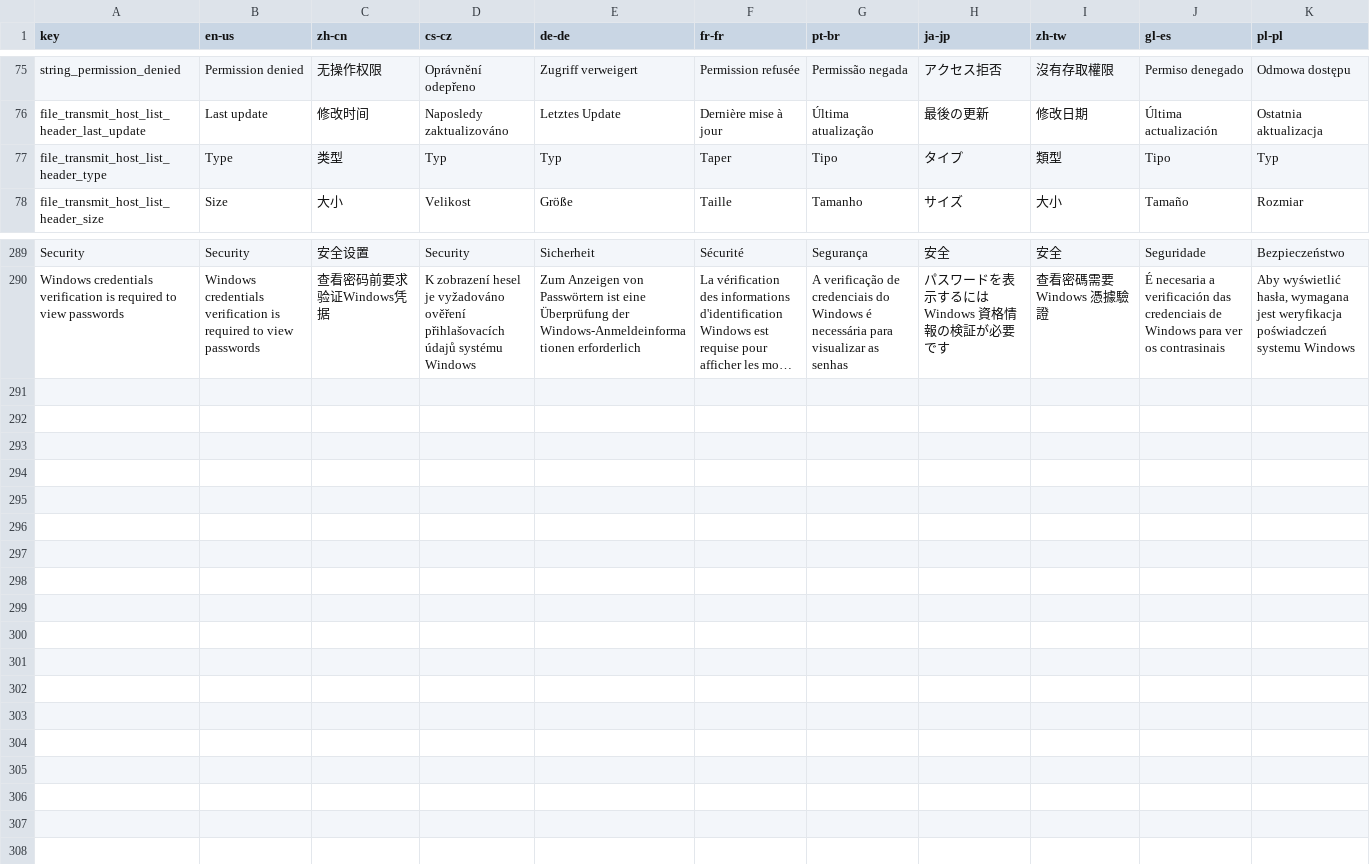
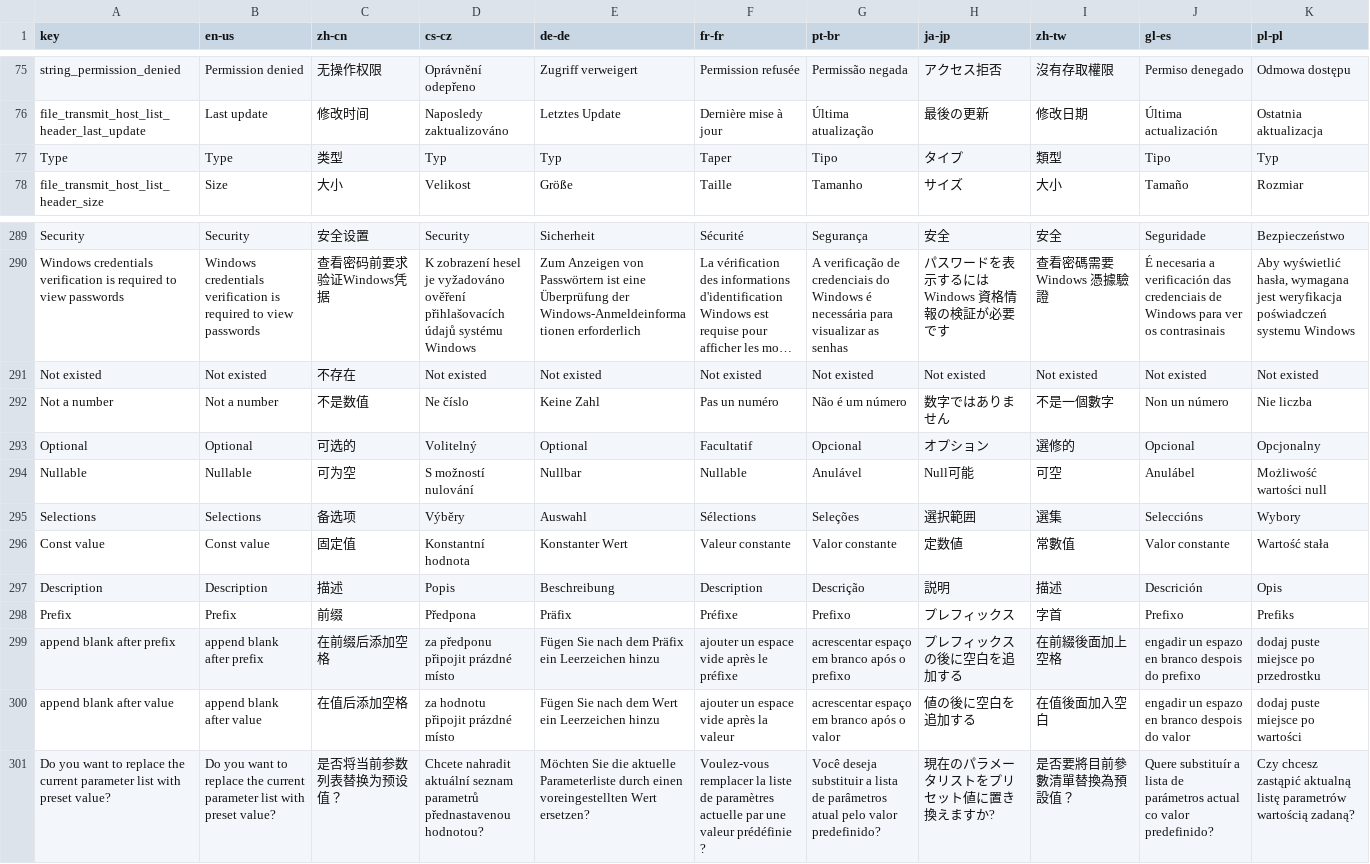
Before and after one commit to 1Remote/1Remote, a CSV file: Ui/Resources/Languages/glossary_translated_by_google.csv, drawn as a sheet; only a part is shown, gaps mark what is left out; long unchanged cells end in …; the diff names each change by its address in the sheet, - before the commit and + after, or states it on an @@ line.

Commit message:
[WIP] new app protocol: make translations

```diff
--- a/Ui/Resources/Languages/glossary_translated_by_google.csv
+++ b/Ui/Resources/Languages/glossary_translated_by_google.csv
-A77 (key): file_transmit_host_list_header_type
+A77 (key): Type
+row 291: Not existed | Not existed | 不存在 | Not existed | Not existed | Not existed | Not existed | Not existed | Not existed | Not existed | Not existed
+row 292: Not a number | Not a number | 不是数值 | Ne číslo | Keine Zahl | Pas un numéro | Não é um número | 数字ではありません | 不是一個數字 | Non un número | Nie liczba
+row 293: Optional | Optional | 可选的 | Volitelný | Optional | Facultatif | Opcional | オプション | 選修的 | Opcional | Opcjonalny
+row 294: Nullable | Nullable | 可为空 | S možností nulování | Nullbar | Nullable | Anulável | Null可能 | 可空 | Anulábel | Możliwość wartości null
+row 295: Selections | Selections | 备选项 | Výběry | Auswahl | Sélections | Seleções | 選択範囲 | 選集 | Seleccións | Wybory
+row 296: Const value | Const value | 固定值 | Konstantní hodnota | Konstanter Wert | Valeur constante | Valor constante | 定数値 | 常數值 | Valor constante | Wartość stała
+row 297: Description | Description | 描述 | Popis | Beschreibung | Description | Descrição | 説明 | 描述 | Descrición | Opis
+row 298: Prefix | Prefix | 前缀 | Předpona | Präfix | Préfixe | Prefixo | プレフィックス | 字首 | Prefixo | Prefiks
+row 299: append blank after prefix | append blank after prefix | 在前缀后添加空格 | za předponu připojit prázdné místo | Fügen Sie nach dem Präfix ein Leerzeichen hinzu | ajouter un espace vide après le préfixe | acrescentar espaço em branco após o prefixo | プレフィックスの後に空白を追加する | 在前綴後面加上空格 | engadir un espazo en branco despois do prefixo | dodaj puste miejsce po przedrostku
+row 300: append blank after value | append blank after value | 在值后添加空格 | za hodnotu připojit prázdné místo | Fügen Sie nach dem Wert ein Leerzeichen hinzu | ajouter un espace vide après la valeur | acrescentar espaço em branco após o valor | 値の後に空白を追加する | 在值後面加入空白 | engadir un espazo en branco despois do valor | dodaj puste miejsce po wartości
+row 301: Do you want to replace the current parameter list with preset value? | Do you want to replace the current parameter list with preset value? | 是否将当前参数列表替换为预设值？ | Chcete nahradit aktuální seznam parametrů přednastavenou hodnotou? | Möchten Sie die aktuelle Parameterliste durch einen voreingestellten Wert ersetzen? | Voulez-vous remplacer la liste de paramètres actuelle par une valeur prédéfinie ? | Você deseja substituir a lista de parâmetros atual pelo valor predefinido? | 現在のパラメータリストをプリセット値に置き換えますか? | 是否要將目前參數清單替換為預設值？ | Quere substituír a lista de parámetros actual co valor predefinido? | Czy chcesz zastąpić aktualną listę parametrów wartością zadaną?
```
Also changed, not shown: Ui/Resources/Languages/glossary.csv, 50 other files.
